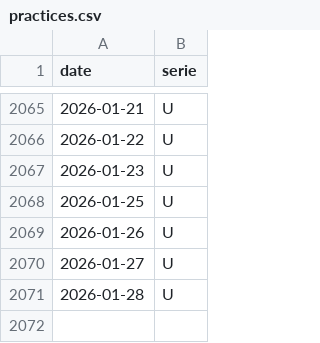
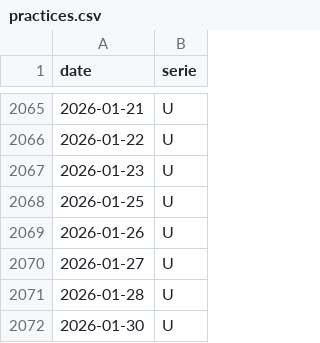
Before and after one commit to trasparente/hypnos, a CSV file: _data/practices.csv, drawn as a sheet; only a part is shown, gaps mark what is left out; the diff names each change by its address in the sheet, - before the commit and + after, or states it on an @@ line.

Commit message:
Commit data content practices.csv

```diff
--- a/_data/practices.csv
+++ b/_data/practices.csv
+row 2072: 2026-01-30 | U
```
